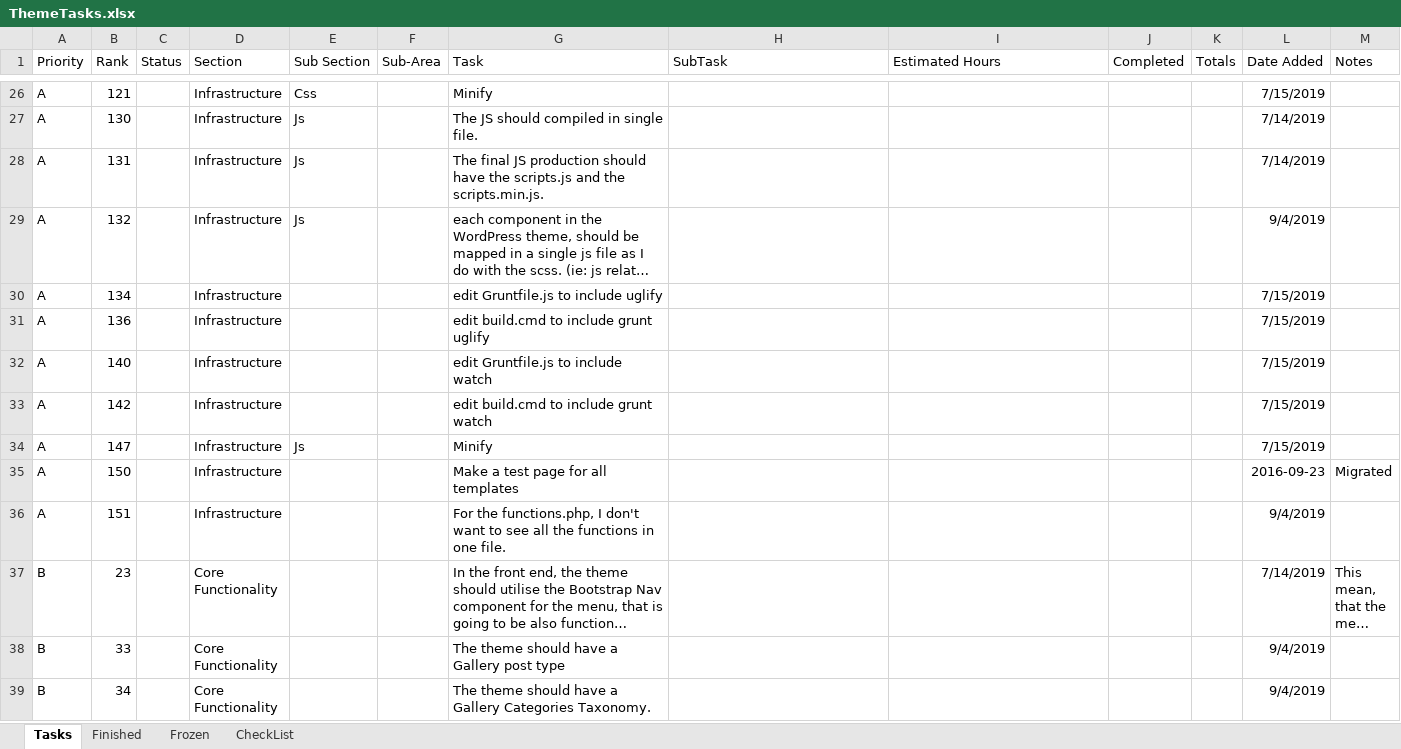
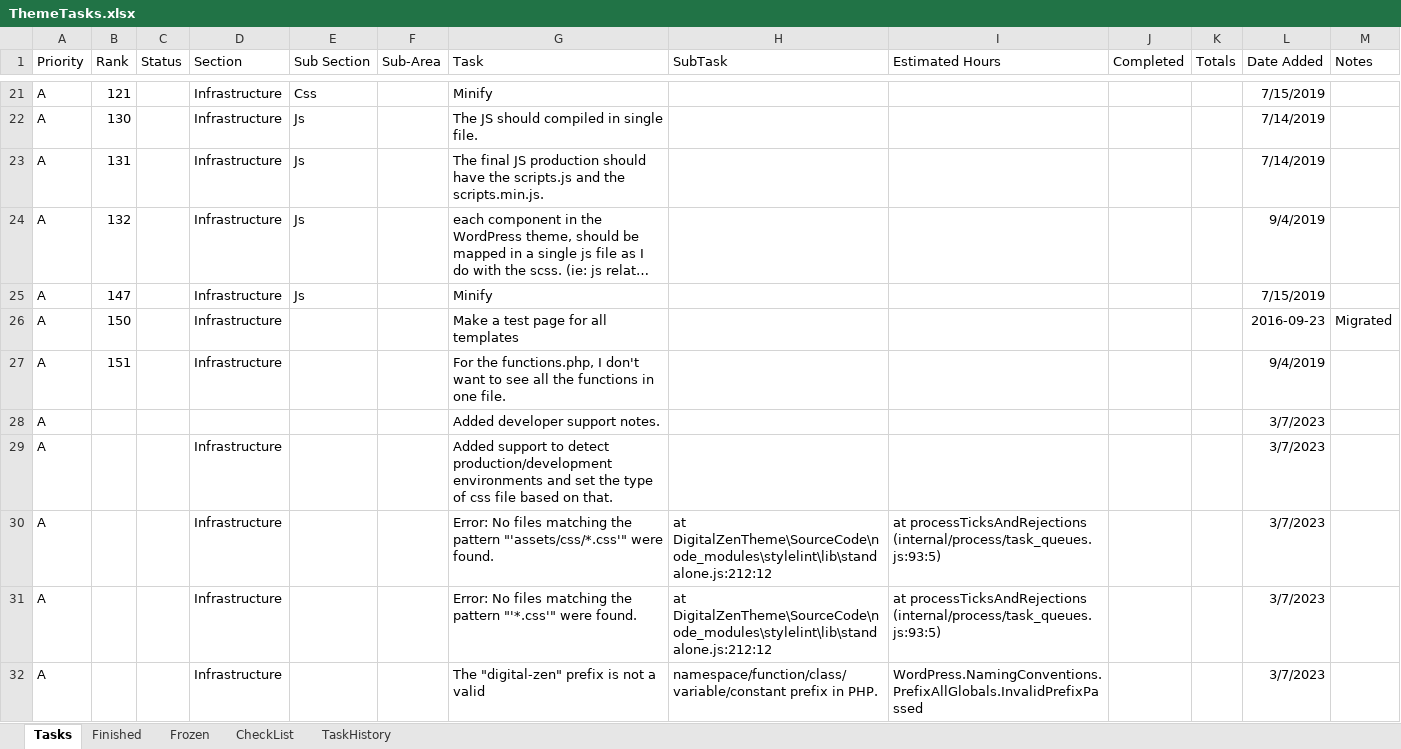
Before and after one commit to jamesjohnmcguire/DigitalZenWorksParentTheme, an Excel workbook: Support/ThemeTasks.xlsx, sheet Tasks, drawn as a sheet; only a part is shown, gaps mark what is left out; the shorter side is filled out with more unchanged rows; long unchanged cells end in …; values as stored, in another font and other column widths than the file's, no borders; removed rows and columns are numbered as before the commit, all else as after; the diff covers the shown part only; the diff names each change by its address in the sheet, - before the commit and + after, or states it on an @@ line.

```diff
--- a/Support/ThemeTasks.xlsx (sheet Tasks)
+++ b/Support/ThemeTasks.xlsx (sheet Tasks)
+sheet tab: TaskHistory
-row 30: A | 134 |  | Infrastructure |  |  | edit Gruntfile.js to include uglify |  |  |  |  | 7/15/2019
-row 31: A | 136 |  | Infrastructure |  |  | edit build.cmd to include grunt uglify |  |  |  |  | 7/15/2019
-row 32: A | 140 |  | Infrastructure |  |  | edit Gruntfile.js to include watch |  |  |  |  | 7/15/2019
-row 33: A | 142 |  | Infrastructure |  |  | edit build.cmd to include grunt watch |  |  |  |  | 7/15/2019
+row 28: A |  |  |  |  |  | Added developer support notes. |  |  |  |  | 3/7/2023
+row 29: A |  |  | Infrastructure |  |  | Added support to detect production/development environments and set the type of css file based on that. |  |  |  |  | 3/7/2023
+row 30: A |  |  | Infrastructure |  |  | Error: No files matching the pattern "'assets/css/*.css'" were found. | at DigitalZenTheme\SourceCode\node_modules\stylelint\lib\standalone.js:212:12 | at processTicksAndRejections (internal/process/task_queues.js:93:5) |  |  | 3/7/2023
+row 31: A |  |  | Infrastructure |  |  | Error: No files matching the pattern "'*.css'" were found. | at DigitalZenTheme\SourceCode\node_modules\stylelint\lib\standalone.js:212:12 | at processTicksAndRejections (internal/process/task_queues.js:93:5) |  |  | 3/7/2023
+row 32: A |  |  | Infrastructure |  |  | The "digital-zen" prefix is not a valid | namespace/function/class/variable/constant prefix in PHP. | WordPress.NamingConventions.PrefixAllGlobals.InvalidPrefixPassed |  |  | 3/7/2023
```
Also changed, not shown: 39 added rows, 44 removed rows and 5 edited cells elsewhere in this sheet, sheet Finished, sheet Frozen, 1 other file.
